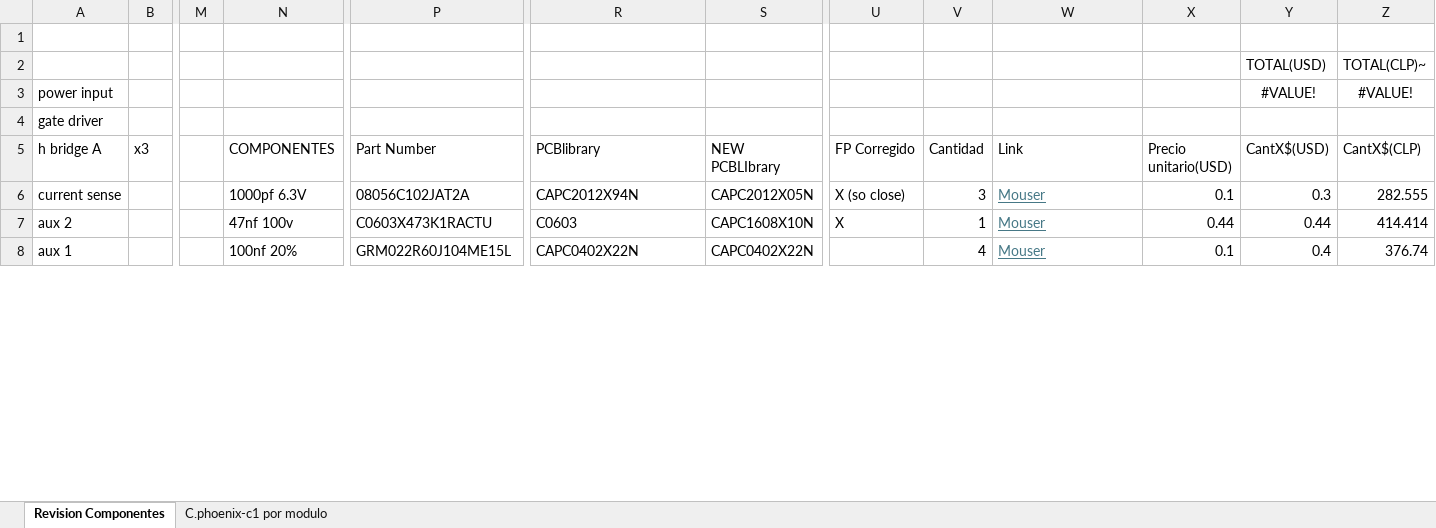
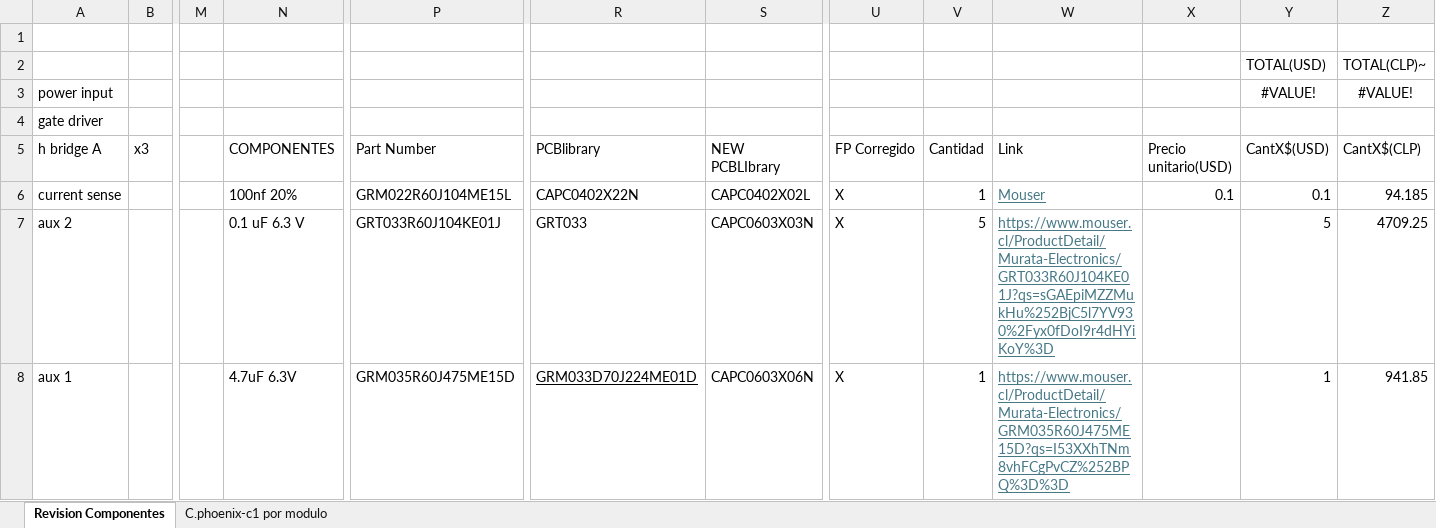
Before and after one commit to Sysmic-Robotics/phoenix-c1-, an Excel workbook: docs/passive components.xlsx, sheet Revision Componentes, drawn as a sheet; only a part is shown, gaps mark what is left out; values as stored, in another font and other column widths than the file's, no borders; table styles not drawn; the diff covers the shown part only; the diff names each change by its address in the sheet, - before the commit and + after, or states it on an @@ line.

```diff
--- a/docs/passive components.xlsx (sheet Revision Componentes)
+++ b/docs/passive components.xlsx (sheet Revision Componentes)
-N6 (COMPONENTES): 1000pf 6.3V
+N6 (COMPONENTES): 100nf 20%
-P6 (Part Number): 08056C102JAT2A
+P6 (Part Number): GRM022R60J104ME15L
-R6 (PCBlibrary): CAPC2012X94N
+R6 (PCBlibrary): CAPC0402X22N
-S6 (NEW PCBLIbrary): CAPC2012X05N
+S6 (NEW PCBLIbrary): CAPC0402X02L
-U6 (FP Corregido): X (so close)
+U6 (FP Corregido): X
-V6 (Cantidad): 3
+V6 (Cantidad): 1
-Y6 (CantX$(USD)): 0.3
+Y6 (CantX$(USD)): 0.1
-Z6 (CantX$(CLP)): 282.555
+Z6 (CantX$(CLP)): 94.185
-N7 (COMPONENTES): 47nf 100v
+N7 (COMPONENTES): 0.1 uF 6.3 V
-P7 (Part Number): C0603X473K1RACTU
+P7 (Part Number): GRT033R60J104KE01J
-R7 (PCBlibrary): C0603
+R7 (PCBlibrary): GRT033
-S7 (NEW PCBLIbrary): CAPC1608X10N
+S7 (NEW PCBLIbrary): CAPC0603X03N
-V7 (Cantidad): 1
+V7 (Cantidad): 5
-W7 (Link): Mouser
+W7 (Link): https://www.mouser.cl/ProductDetail/Murata-Electronics/GRT033R60J104KE01J?qs=sGAEpiMZZMukHu%252BjC5l7YV930%2Fyx0fDoI9r4dHYiKoY%3D
-X7 (Precio unitario(USD)): 0.44
+X7 (Precio unitario(USD)): (empty)
-Y7 (CantX$(USD)): 0.44
+Y7 (CantX$(USD)): 5
-Z7 (CantX$(CLP)): 414.414
+Z7 (CantX$(CLP)): 4709.25
-N8 (COMPONENTES): 100nf 20%
+N8 (COMPONENTES): 4.7uF 6.3V
-P8 (Part Number): GRM022R60J104ME15L
+P8 (Part Number): GRM035R60J475ME15D
-R8 (PCBlibrary): CAPC0402X22N
+R8 (PCBlibrary): GRM033D70J224ME01D
-R8 underline: off
+R8 underline: on
-S8 (NEW PCBLIbrary): CAPC0402X22N
+S8 (NEW PCBLIbrary): CAPC0603X06N
-U8 (FP Corregido): (empty)
+U8 (FP Corregido): X
-V8 (Cantidad): 4
+V8 (Cantidad): 1
-W8 (Link): Mouser
+W8 (Link): https://www.mouser.cl/ProductDetail/Murata-Electronics/GRM035R60J475ME15D?qs=I53XXhTNm8vhFCgPvCZ%252BPQ%3D%3D
-X8 (Precio unitario(USD)): 0.1
+X8 (Precio unitario(USD)): (empty)
-Y8 (CantX$(USD)): 0.4
+Y8 (CantX$(USD)): 1
-Z8 (CantX$(CLP)): 376.74
+Z8 (CantX$(CLP)): 941.85
```
Also changed, not shown: 10 added rows, 10 removed rows, 52 edited cells and cell formats elsewhere in this sheet, formulas that keep their value, 14 other files.
